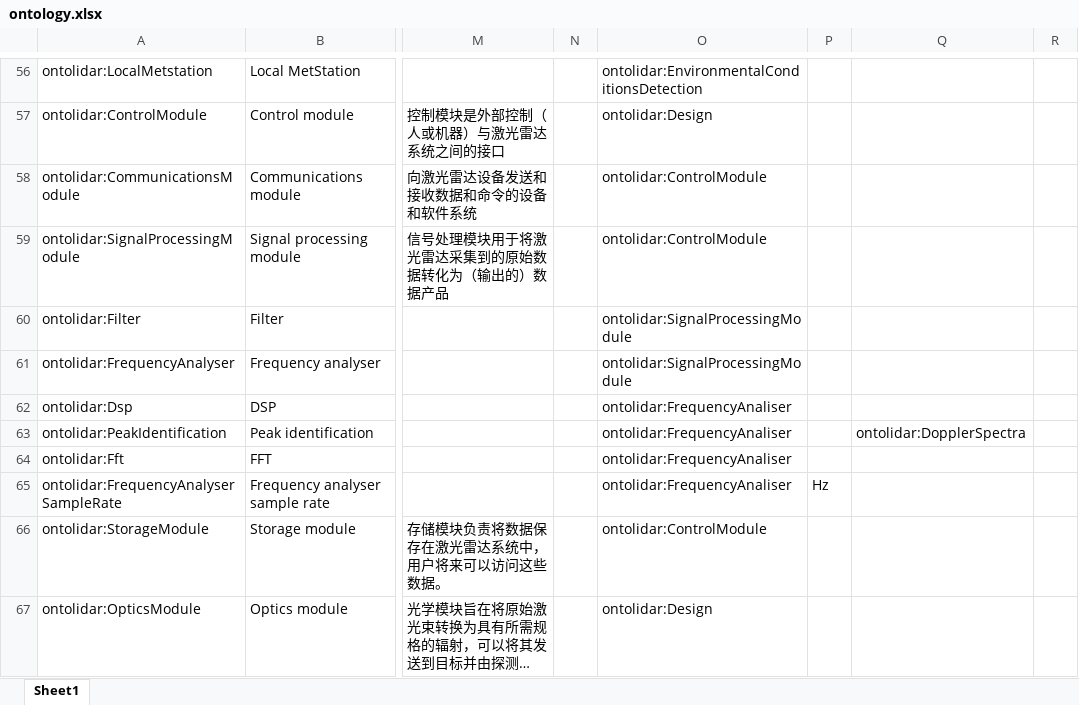
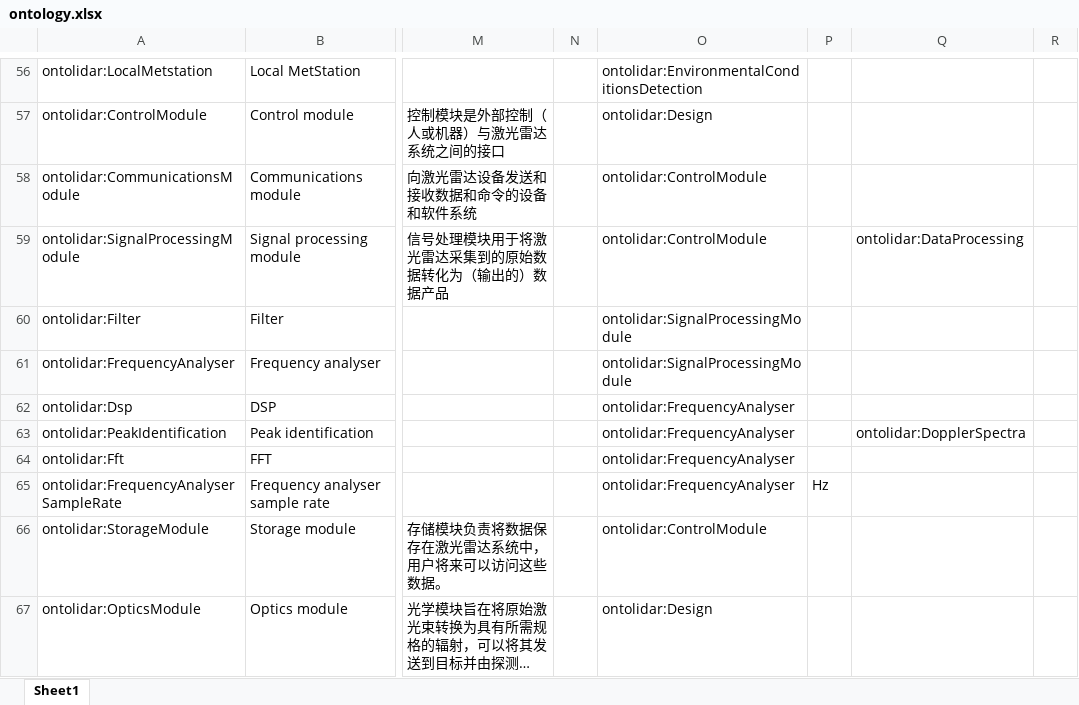
Before and after one commit to IEA-Wind-Task-32/wind-lidar-ontology, an Excel workbook: ontology.xlsx, sheet Sheet1, drawn as a sheet; only a part is shown, gaps mark what is left out; long unchanged cells end in …; values as stored, in another font and other column widths than the file's, no borders; the diff names each change by its address in the sheet, - before the commit and + after, or states it on an @@ line.

```diff
--- a/ontology.xlsx (sheet Sheet1)
+++ b/ontology.xlsx (sheet Sheet1)
-Q59: (empty)
+Q59: ontolidar:DataProcessing
-O62:O65: ontolidar:FrequencyAnaliser
+O62:O65: ontolidar:FrequencyAnalyser
```
Also changed, not shown: 4 other files.
